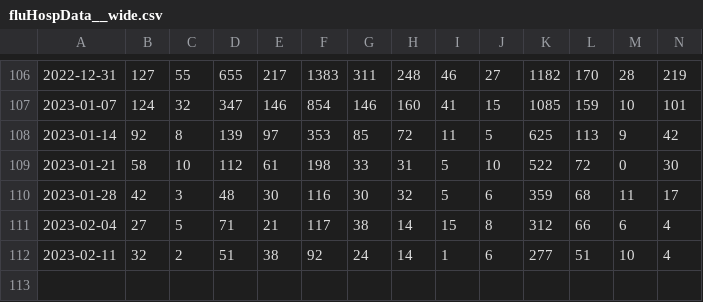
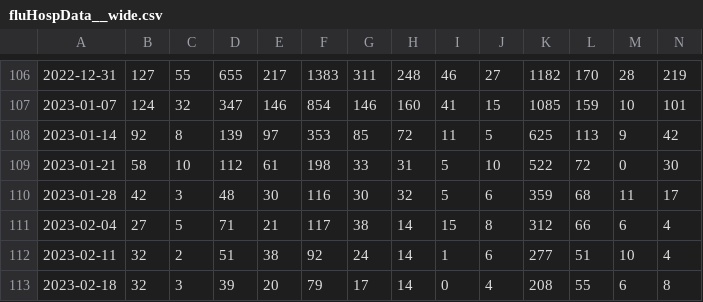
Before and after one commit to wenxuanye/FluHospPlot, a CSV file: fluHospData__wide.csv, drawn as a sheet; only a part is shown, gaps mark what is left out; rows hold the shown columns only; the diff names each change by its address in the sheet, - before the commit and + after, or states it on an @@ line.

```diff
--- a/fluHospData__wide.csv
+++ b/fluHospData__wide.csv
+row 113: 2023-02-18 | 32 | 3 | 39 | 20 | 79 | 17 | 14 | 0 | 4 | 208 | 55 | 6 | 8
```
Also changed, not shown: 2023-02-20/2023-02-20__fluhospdata_long.csv, 2023-02-20/2023-02-20__fluhospdata_wide.csv, 55 other files.
